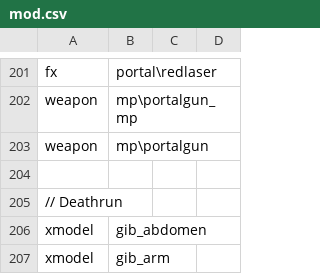
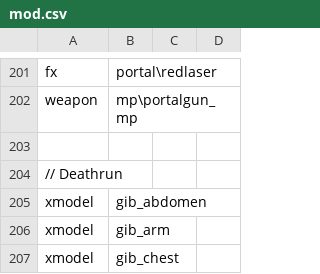
Before and after one commit to Iswenzz/SR-Speedrun, a CSV file: assets/mod.csv, drawn as a sheet; only a part is shown, gaps mark what is left out; the shorter side is filled out with more unchanged rows.

Commit message:
Portal: Removed bendi

```diff
--- a/assets/mod.csv
+++ b/assets/mod.csv
@@ -202,3 +202,2 @@ fx,portal\redlaser
 weapon,mp\portalgun_mp
-weapon,mp\portalgun
 
```
Also changed, not shown: 2 other files.
